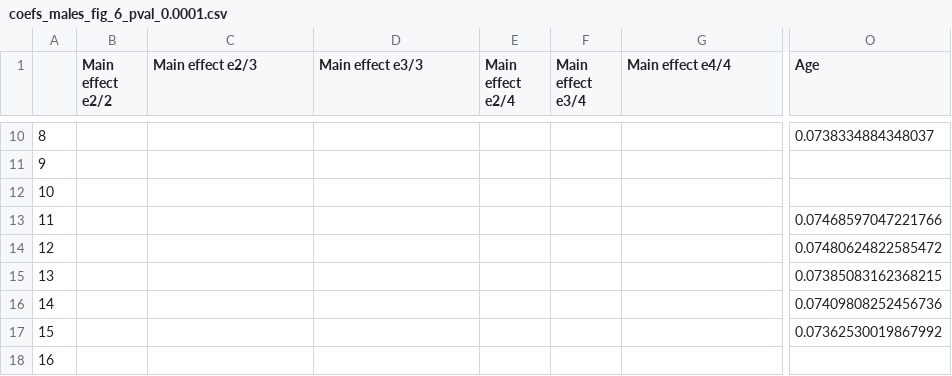
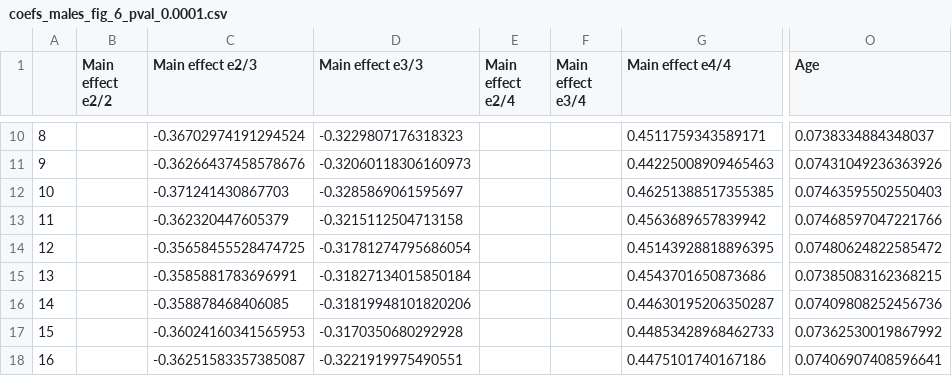
Before and after one commit to dblabs-mcgill-mila/HCDMNCOV_AD, a CSV file: fig_6/permutation_analyses/coefs_males_fig_6_pval_0.0001.csv, drawn as a sheet; only a part is shown, gaps mark what is left out; the diff covers the shown part only; the diff names each change by its address in the sheet, - before the commit and + after, or states it on an @@ line.

```diff
--- a/fig_6/permutation_analyses/coefs_males_fig_6_pval_0.0001.csv
+++ b/fig_6/permutation_analyses/coefs_males_fig_6_pval_0.0001.csv
-C10 (Main effect e2/3): (empty)
+C10 (Main effect e2/3): -0.36702974191294524
-D10 (Main effect e3/3): (empty)
+D10 (Main effect e3/3): -0.3229807176318323
-G10 (Main effect e4/4): (empty)
+G10 (Main effect e4/4): 0.4511759343589171
-C11 (Main effect e2/3): (empty)
+C11 (Main effect e2/3): -0.36266437458578676
-D11 (Main effect e3/3): (empty)
+D11 (Main effect e3/3): -0.32060118306160973
-G11 (Main effect e4/4): (empty)
+G11 (Main effect e4/4): 0.44225008909465463
-O11 (Age): (empty)
+O11 (Age): 0.07431049236363926
-C12 (Main effect e2/3): (empty)
+C12 (Main effect e2/3): -0.371241430867703
-D12 (Main effect e3/3): (empty)
+D12 (Main effect e3/3): -0.3285869061595697
-G12 (Main effect e4/4): (empty)
+G12 (Main effect e4/4): 0.46251388517355385
-O12 (Age): (empty)
+O12 (Age): 0.07463595502550403
-C13 (Main effect e2/3): (empty)
+C13 (Main effect e2/3): -0.362320447605379
-D13 (Main effect e3/3): (empty)
+D13 (Main effect e3/3): -0.3215112504713158
-G13 (Main effect e4/4): (empty)
+G13 (Main effect e4/4): 0.4563689657839942
-C14 (Main effect e2/3): (empty)
+C14 (Main effect e2/3): -0.35658455528474725
-D14 (Main effect e3/3): (empty)
+D14 (Main effect e3/3): -0.31781274795686054
-G14 (Main effect e4/4): (empty)
+G14 (Main effect e4/4): 0.45143928818896395
-C15 (Main effect e2/3): (empty)
+C15 (Main effect e2/3): -0.3585881783696991
-D15 (Main effect e3/3): (empty)
+D15 (Main effect e3/3): -0.31827134015850184
-G15 (Main effect e4/4): (empty)
+G15 (Main effect e4/4): 0.4543701650873686
-C16 (Main effect e2/3): (empty)
+C16 (Main effect e2/3): -0.358878468406085
-D16 (Main effect e3/3): (empty)
+D16 (Main effect e3/3): -0.31819948101820206
-G16 (Main effect e4/4): (empty)
+G16 (Main effect e4/4): 0.44630195206350287
-C17 (Main effect e2/3): (empty)
+C17 (Main effect e2/3): -0.36024160341565953
-D17 (Main effect e3/3): (empty)
+D17 (Main effect e3/3): -0.3170350680292928
-G17 (Main effect e4/4): (empty)
+G17 (Main effect e4/4): 0.44853428968462733
-C18 (Main effect e2/3): (empty)
+C18 (Main effect e2/3): -0.36251583357385087
-D18 (Main effect e3/3): (empty)
+D18 (Main effect e3/3): -0.3221919975490551
-G18 (Main effect e4/4): (empty)
+G18 (Main effect e4/4): 0.4475101740167186
-O18 (Age): (empty)
+O18 (Age): 0.07406907408596641
```
Also changed, not shown: 166 edited cells elsewhere in this file, fig_6/permutation_analyses/coefs_females_fig_6_pval_0.0001.csv, fig_6/permutation_analyses/coefs_females_fig_6_pval_0.001.csv, 40 other files.
